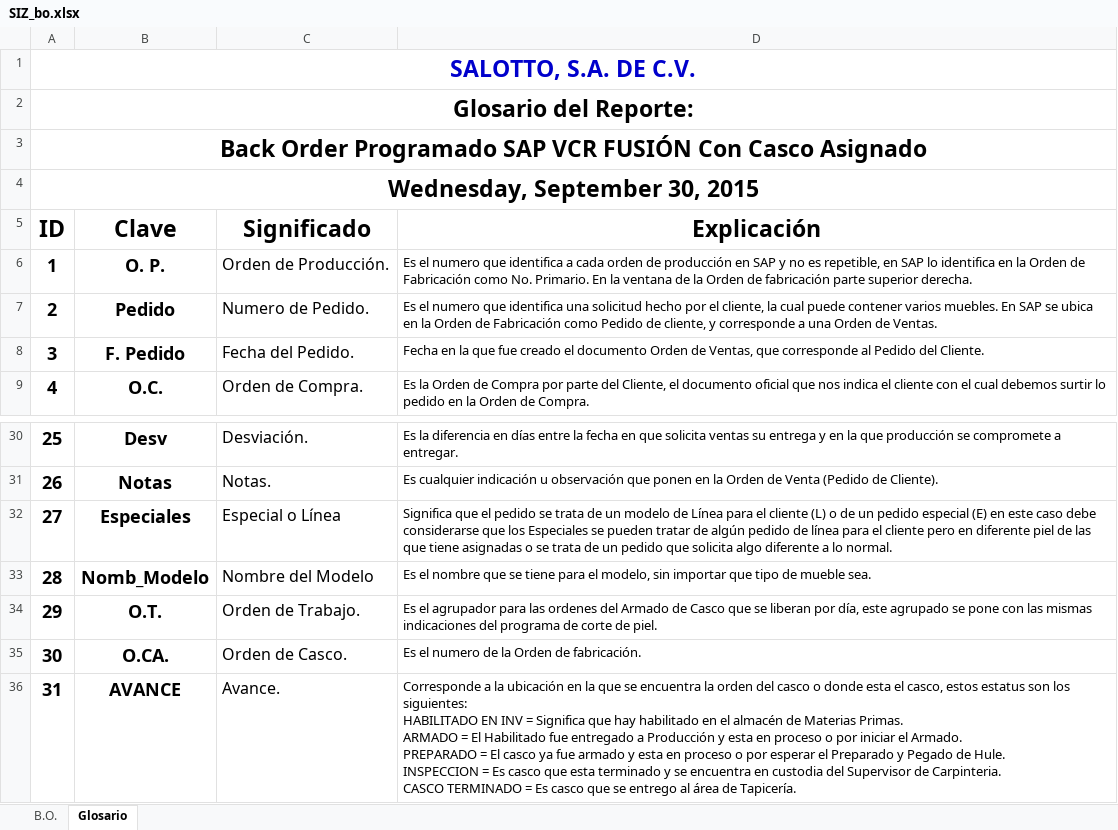
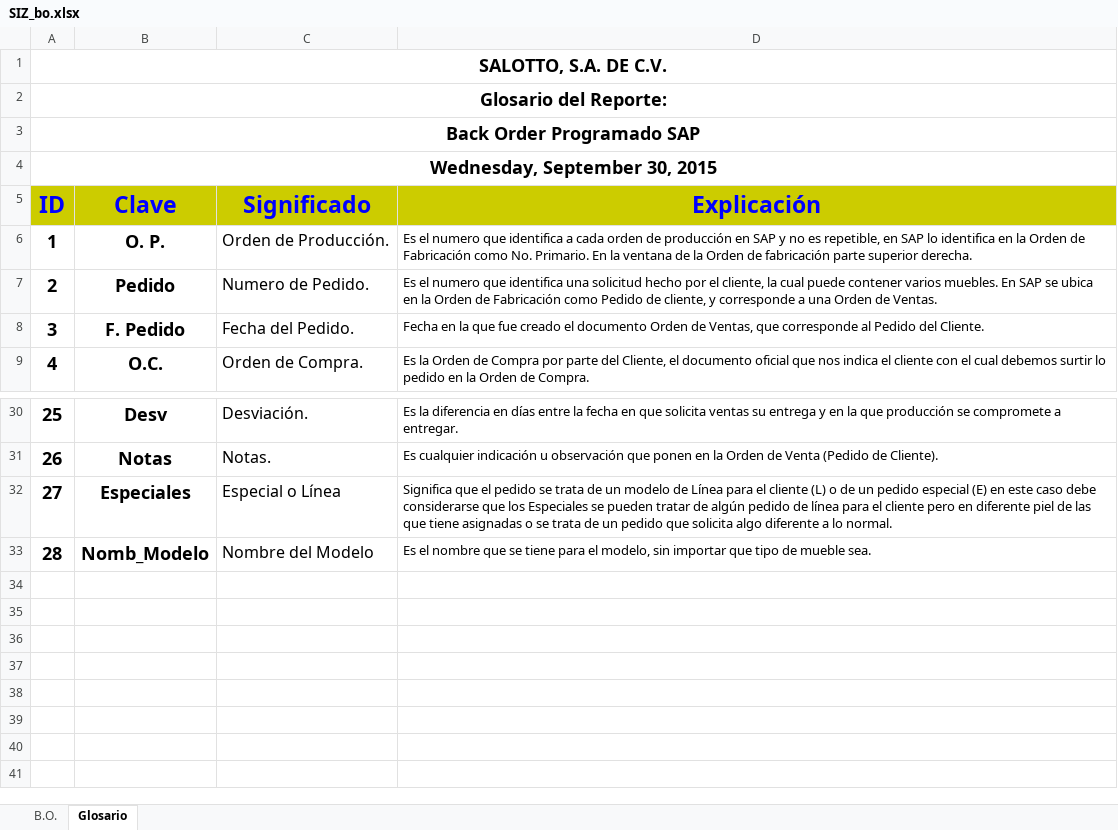
Before and after one commit to zarkinsoporte/siz_sa, an Excel workbook: public/assets/plantillas_excel/Mod_01/SIZ_bo.xlsx, sheet Glosario, drawn as a sheet; only a part is shown, gaps mark what is left out; values as stored, in another font and other column widths than the file's, no borders; charts and pictures not drawn; ↵ is a line break in a cell; the diff names each change by its address in the sheet, - before the commit and + after, or states it on an @@ line.

```diff
--- a/public/assets/plantillas_excel/Mod_01/SIZ_bo.xlsx (sheet Glosario)
+++ b/public/assets/plantillas_excel/Mod_01/SIZ_bo.xlsx (sheet Glosario)
-A1 text colour: #0000CC
+A1 text colour: black
@@ A1:A4 text size: smaller @@
@@ column A (ID) renumbered in row 3 @@
@@ A5:D5 fill: none → #CCCC00, text colour: black → #0000FF @@
-row 34: 29 | O.T. | Orden de Trabajo. | Es el agrupador para las ordenes del Armado de Casco que se liberan por día, este agrupado se pone con las mismas indicaciones del programa de corte de piel.
-row 35: 30 | O.CA. | Orden de Casco. | Es el numero de la Orden de fabricación.
-row 36: 31 | AVANCE | Avance. | Corresponde a la ubicación en la que se encuentra la orden del casco o donde esta el casco, estos estatus son los siguientes: ↵ HABILITADO EN INV = Significa que hay habilitado en el almacén de Materias Primas. ↵ ARMADO = El Habilitado fue entregado a Producción y esta en proceso o por iniciar el Armado. ↵ PREPARADO = El casco ya fue armado y esta en proceso o por esperar el Preparado y Pegado de Hule. ↵ INSPECCION = Es casco que esta terminado y se encuentra en custodia del Supervisor de Carpinteria. ↵ CASCO TERMINADO = Es casco que se entrego al área de Tapicería.
```
Also changed, not shown: sheet B.O., formulas that keep their value, charts or pictures, 5 other files.
